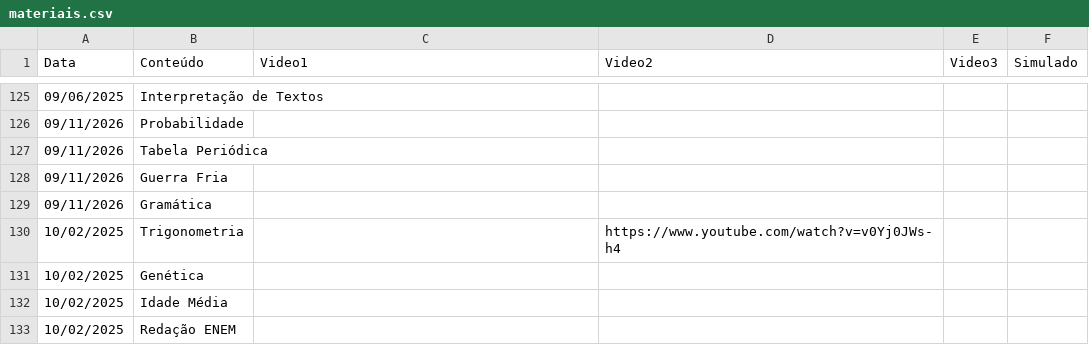
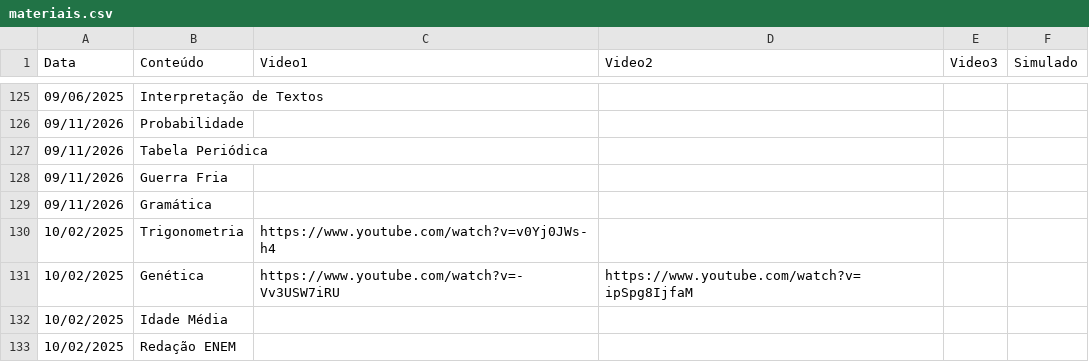
Before and after one commit to danraid/Projeto-Vestibular-Guiado, a CSV file: materiais.csv, drawn as a sheet; only a part is shown, gaps mark what is left out.

```diff
--- a/materiais.csv
+++ b/materiais.csv
@@ -129,4 +129,4 @@
 09/11/2026;Gramática;;;;
-10/02/2025;Trigonometria;;https://www.youtube.com/watch?v=v0Yj0JWs-h4;;
-10/02/2025;Genética;;;;
+10/02/2025;Trigonometria;https://www.youtube.com/watch?v=v0Yj0JWs-h4;;;
+10/02/2025;Genética;https://www.youtube.com/watch?v=-Vv3USW7iRU;https://www.youtube.com/watch?v=ipSpg8IjfaM;;
 10/02/2025;Idade Média;;;;
```
Also changed, not shown: simulados/questoes.csv, simulados/respostas.csv.
